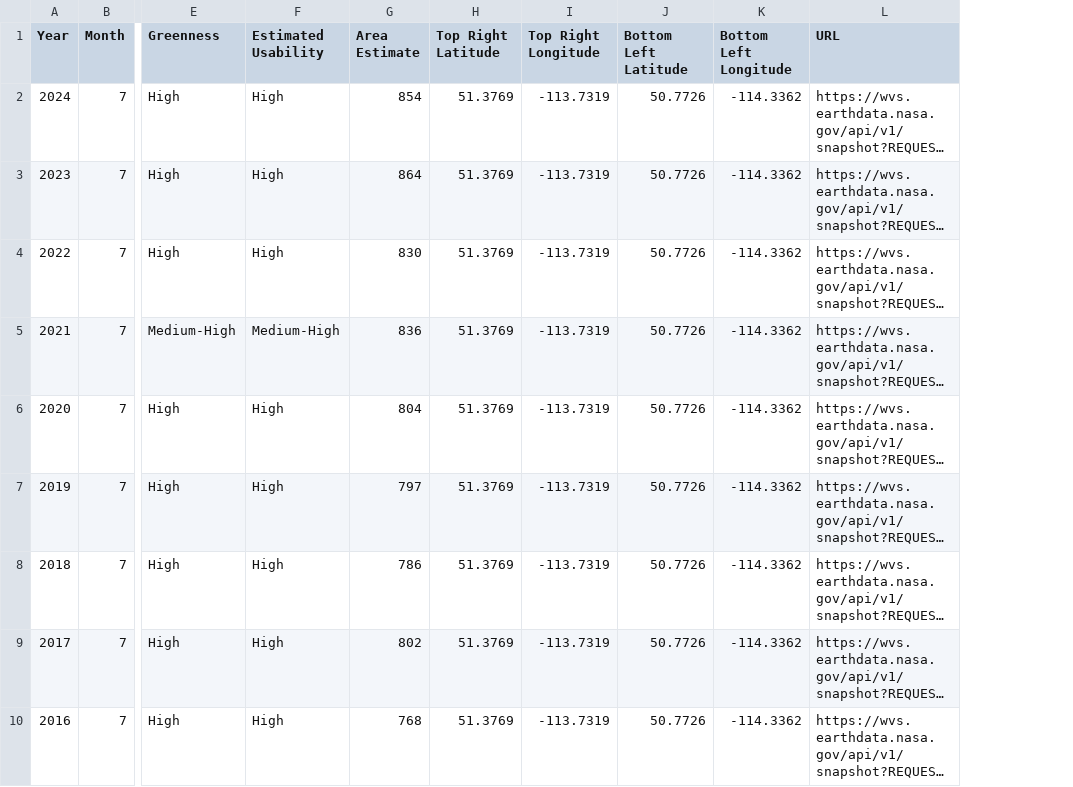
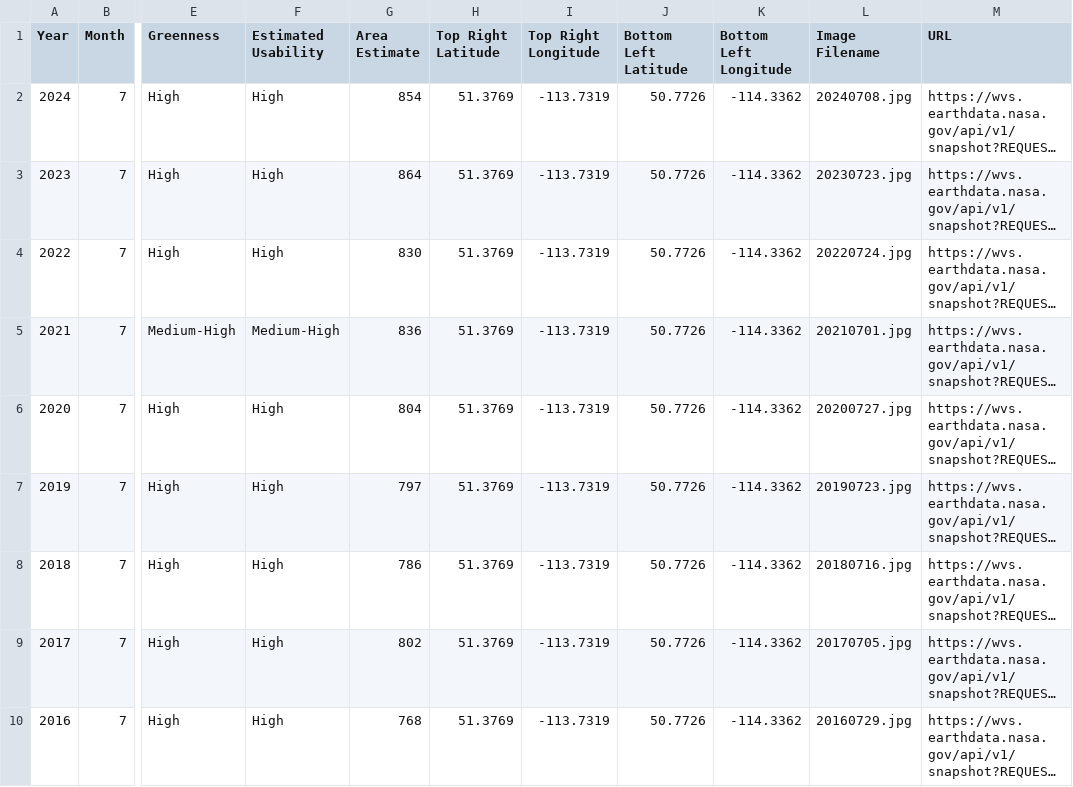
Before and after one commit to ctcastle/ENSF_612_City_Geospectors, a CSV file: CalgarySatelliteImagery_ManuallyFiltered.csv, drawn as a sheet; only a part is shown, gaps mark what is left out; long unchanged cells end in …; the diff names each change by its address in the sheet, - before the commit and + after, or states it on an @@ line.

```diff
--- a/CalgarySatelliteImagery_ManuallyFiltered.csv
+++ b/CalgarySatelliteImagery_ManuallyFiltered.csv
+column L (Image Filename), rows 2-10: 20240708.jpg | 20230723.jpg | 20220724.jpg | 20210701.jpg | 20200727.jpg | 20190723.jpg | 20180716.jpg | 20170705.jpg | 20160729.jpg
```
Also changed, not shown: 28 other files.
